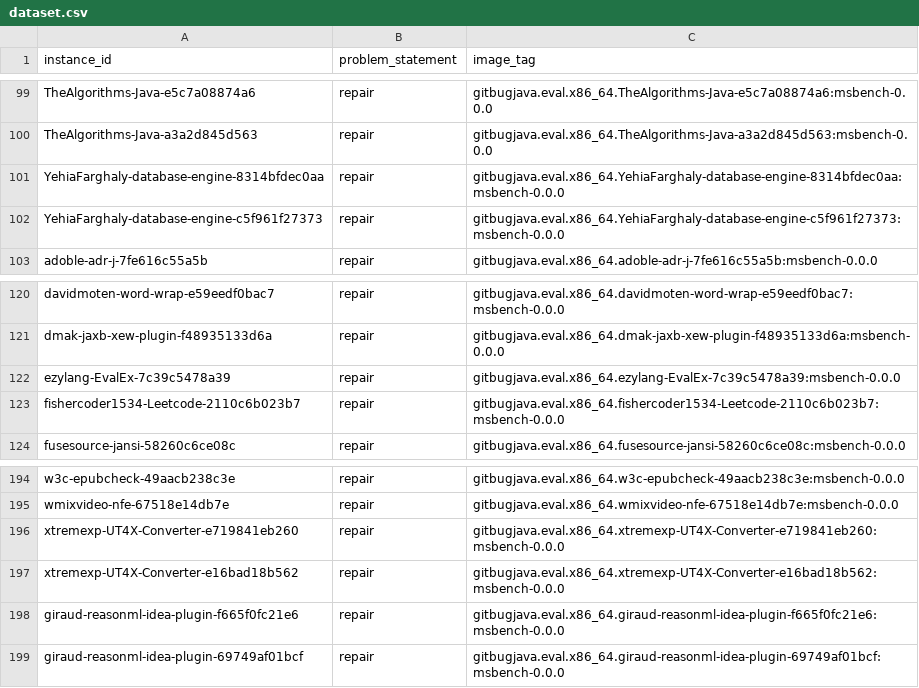
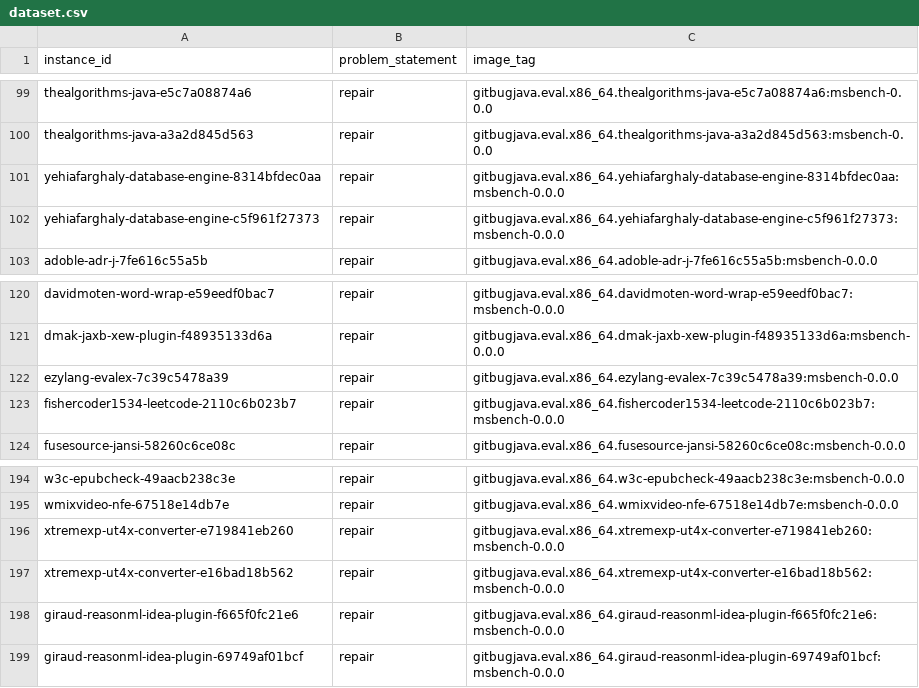
Before and after one commit to gitbugactions/gitbug-java, a CSV file: dataset.csv, drawn as a sheet; only a part is shown, gaps mark what is left out; the diff covers the shown part only; the diff names each change by its address in the sheet, - before the commit and + after, or states it on an @@ line.

```diff
--- a/dataset.csv
+++ b/dataset.csv
-A99 (instance_id): TheAlgorithms-Java-e5c7a08874a6
+A99 (instance_id): thealgorithms-java-e5c7a08874a6
-C99 (image_tag): gitbugjava.eval.x86_64.TheAlgorithms-Java-e5c7a08874a6:msbench-0.0.0
+C99 (image_tag): gitbugjava.eval.x86_64.thealgorithms-java-e5c7a08874a6:msbench-0.0.0
-A100 (instance_id): TheAlgorithms-Java-a3a2d845d563
+A100 (instance_id): thealgorithms-java-a3a2d845d563
-C100 (image_tag): gitbugjava.eval.x86_64.TheAlgorithms-Java-a3a2d845d563:msbench-0.0.0
+C100 (image_tag): gitbugjava.eval.x86_64.thealgorithms-java-a3a2d845d563:msbench-0.0.0
-A101 (instance_id): YehiaFarghaly-database-engine-8314bfdec0aa
+A101 (instance_id): yehiafarghaly-database-engine-8314bfdec0aa
-C101 (image_tag): gitbugjava.eval.x86_64.YehiaFarghaly-database-engine-8314bfdec0aa:msbench-0.0.0
+C101 (image_tag): gitbugjava.eval.x86_64.yehiafarghaly-database-engine-8314bfdec0aa:msbench-0.0.0
-A102 (instance_id): YehiaFarghaly-database-engine-c5f961f27373
+A102 (instance_id): yehiafarghaly-database-engine-c5f961f27373
-C102 (image_tag): gitbugjava.eval.x86_64.YehiaFarghaly-database-engine-c5f961f27373:msbench-0.0.0
+C102 (image_tag): gitbugjava.eval.x86_64.yehiafarghaly-database-engine-c5f961f27373:msbench-0.0.0
-A122 (instance_id): ezylang-EvalEx-7c39c5478a39
+A122 (instance_id): ezylang-evalex-7c39c5478a39
-C122 (image_tag): gitbugjava.eval.x86_64.ezylang-EvalEx-7c39c5478a39:msbench-0.0.0
+C122 (image_tag): gitbugjava.eval.x86_64.ezylang-evalex-7c39c5478a39:msbench-0.0.0
-A123 (instance_id): fishercoder1534-Leetcode-2110c6b023b7
+A123 (instance_id): fishercoder1534-leetcode-2110c6b023b7
-C123 (image_tag): gitbugjava.eval.x86_64.fishercoder1534-Leetcode-2110c6b023b7:msbench-0.0.0
+C123 (image_tag): gitbugjava.eval.x86_64.fishercoder1534-leetcode-2110c6b023b7:msbench-0.0.0
-A196 (instance_id): xtremexp-UT4X-Converter-e719841eb260
+A196 (instance_id): xtremexp-ut4x-converter-e719841eb260
-C196 (image_tag): gitbugjava.eval.x86_64.xtremexp-UT4X-Converter-e719841eb260:msbench-0.0.0
+C196 (image_tag): gitbugjava.eval.x86_64.xtremexp-ut4x-converter-e719841eb260:msbench-0.0.0
-A197 (instance_id): xtremexp-UT4X-Converter-e16bad18b562
+A197 (instance_id): xtremexp-ut4x-converter-e16bad18b562
-C197 (image_tag): gitbugjava.eval.x86_64.xtremexp-UT4X-Converter-e16bad18b562:msbench-0.0.0
+C197 (image_tag): gitbugjava.eval.x86_64.xtremexp-ut4x-converter-e16bad18b562:msbench-0.0.0
```
Also changed, not shown: 32 edited cells elsewhere in this file, 18 other files.
